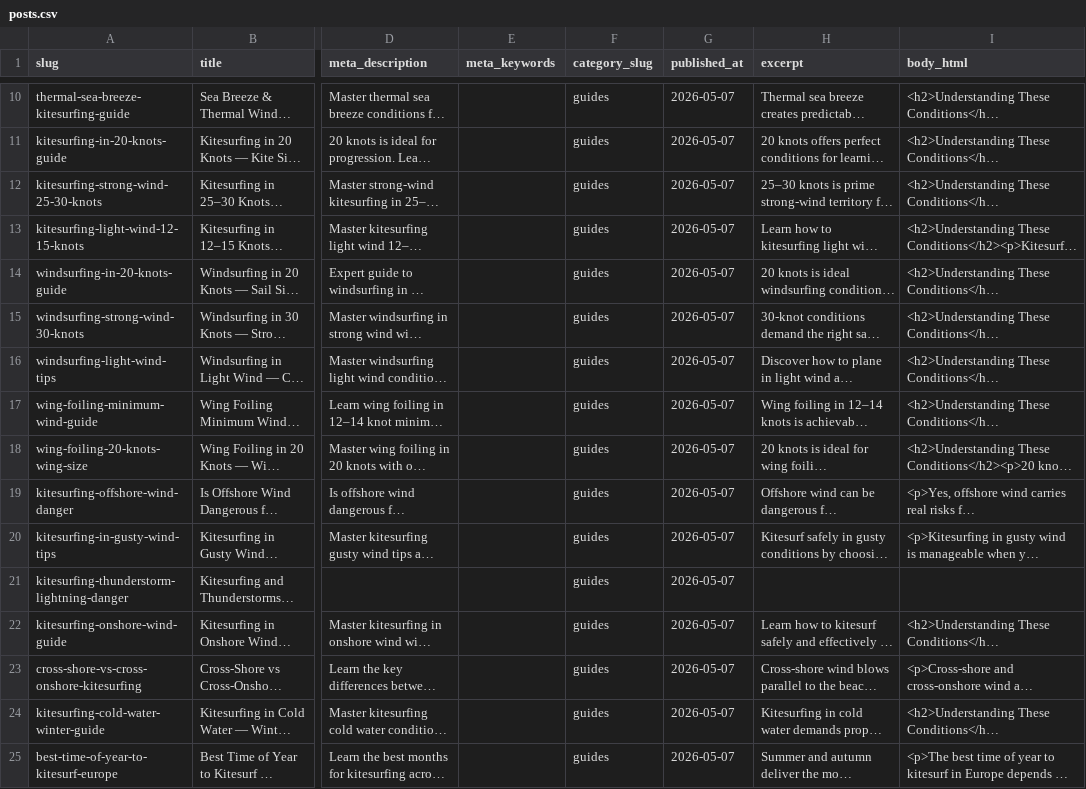
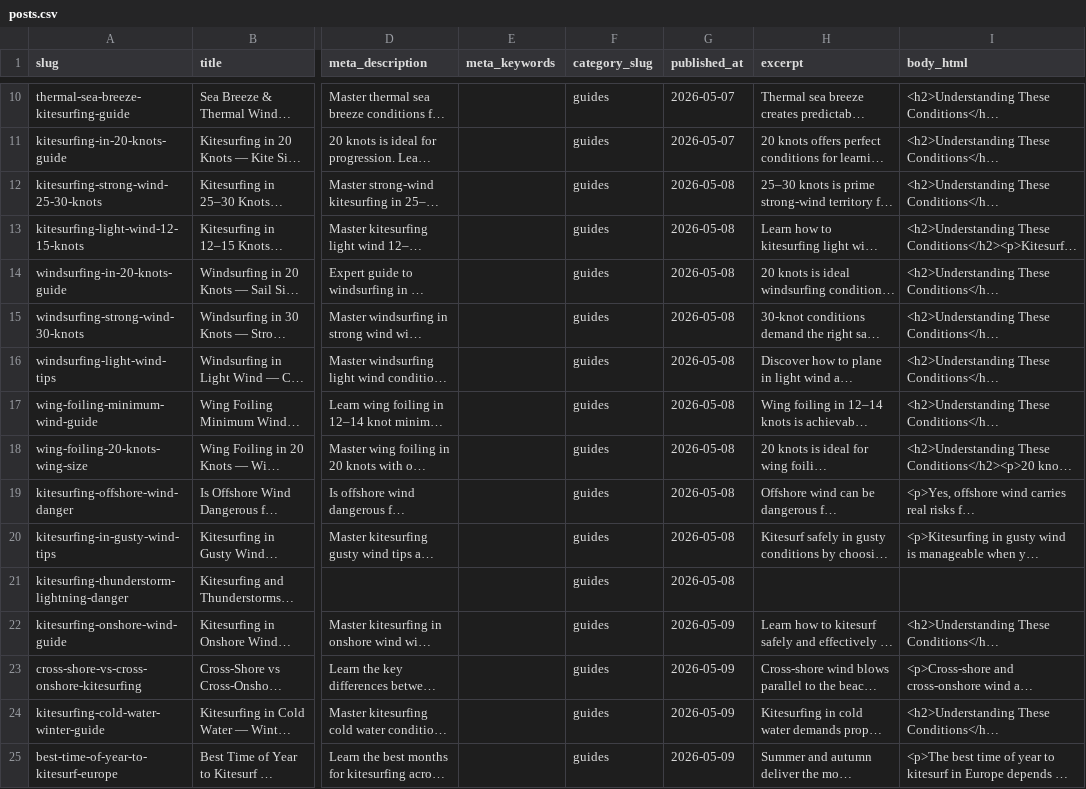
Before and after one commit to pako999/spree, a CSV file: sandbox/db/seo_data/batch_15_conditions/posts.csv, drawn as a sheet; only a part is shown, gaps mark what is left out; long unchanged cells end in …; the diff covers the shown part only; the diff names each change by its address in the sheet, - before the commit and + after, or states it on an @@ line.

```diff
--- a/sandbox/db/seo_data/batch_15_conditions/posts.csv
+++ b/sandbox/db/seo_data/batch_15_conditions/posts.csv
-G12:G21 (published_at): 2026-05-07
+G12:G21 (published_at): 2026-05-08
-G22:G25 (published_at): 2026-05-07
+G22:G25 (published_at): 2026-05-09
```
Also changed, not shown: 56 edited cells elsewhere in this file.
